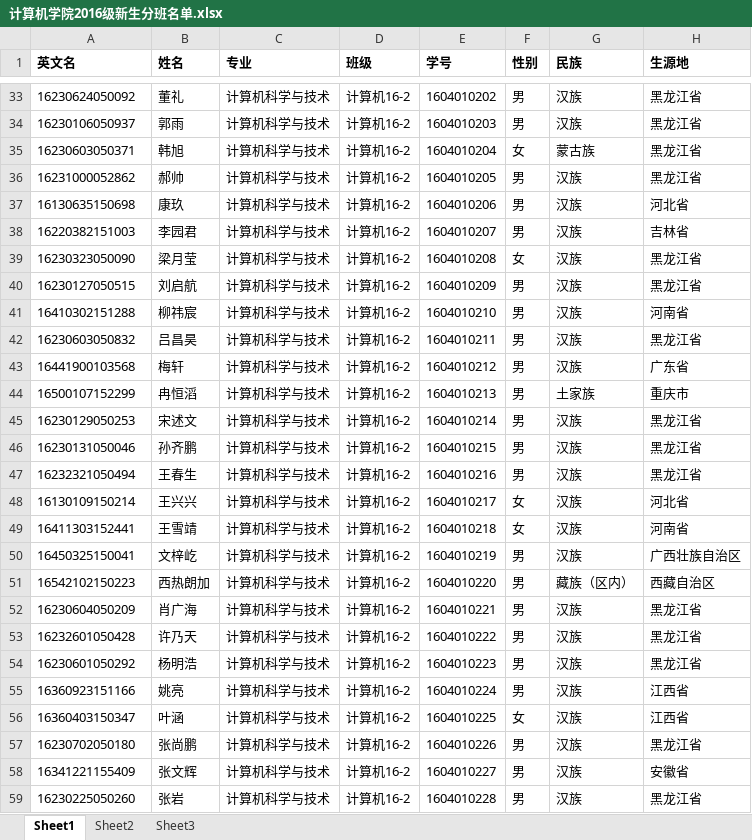
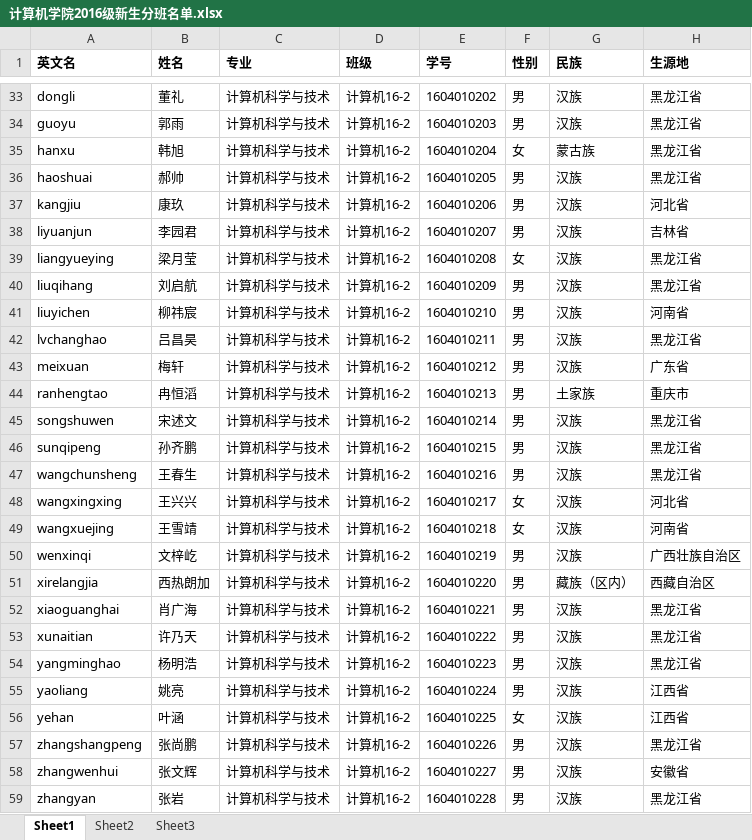
Before and after one commit to kuronekonano/Face-Recognition-Based-Attendance-System, an Excel workbook: 计算机学院2016级新生分班名单.xlsx, sheet Sheet1, drawn as a sheet; only a part is shown, gaps mark what is left out; values as stored, in another font and other column widths than the file's, no borders; the diff covers the shown part only; the diff names each change by its address in the sheet, - before the commit and + after, or states it on an @@ line.

```diff
--- a/计算机学院2016级新生分班名单.xlsx (sheet Sheet1)
+++ b/计算机学院2016级新生分班名单.xlsx (sheet Sheet1)
-A33 (英文名): 16230624050092
+A33 (英文名): dongli
-A34 (英文名): 16230106050937
+A34 (英文名): guoyu
-A35 (英文名): 16230603050371
+A35 (英文名): hanxu
-A36 (英文名): 16231000052862
+A36 (英文名): haoshuai
-A37 (英文名): 16130635150698
+A37 (英文名): kangjiu
-A38 (英文名): 16220382151003
+A38 (英文名): liyuanjun
-A39 (英文名): 16230323050090
+A39 (英文名): liangyueying
-A40 (英文名): 16230127050515
+A40 (英文名): liuqihang
-A41 (英文名): 16410302151288
+A41 (英文名): liuyichen
-A42 (英文名): 16230603050832
+A42 (英文名): lvchanghao
-A43 (英文名): 16441900103568
+A43 (英文名): meixuan
-A44 (英文名): 16500107152299
+A44 (英文名): ranhengtao
-A45 (英文名): 16230129050253
+A45 (英文名): songshuwen
-A46 (英文名): 16230131050046
+A46 (英文名): sunqipeng
-A47 (英文名): 16232321050494
+A47 (英文名): wangchunsheng
-A48 (英文名): 16130109150214
+A48 (英文名): wangxingxing
-A49 (英文名): 16411303152441
+A49 (英文名): wangxuejing
-A50 (英文名): 16450325150041
+A50 (英文名): wenxinqi
-A51 (英文名): 16542102150223
+A51 (英文名): xirelangjia
-A52 (英文名): 16230604050209
+A52 (英文名): xiaoguanghai
-A53 (英文名): 16232601050428
+A53 (英文名): xunaitian
-A54 (英文名): 16230601050292
+A54 (英文名): yangminghao
-A55 (英文名): 16360923151166
+A55 (英文名): yaoliang
-A56 (英文名): 16360403150347
+A56 (英文名): yehan
-A57 (英文名): 16230702050180
+A57 (英文名): zhangshangpeng
-A58 (英文名): 16341221155409
+A58 (英文名): zhangwenhui
-A59 (英文名): 16230225050260
+A59 (英文名): zhangyan
```
Also changed, not shown: 129 edited cells elsewhere in this sheet, 5 other files.
